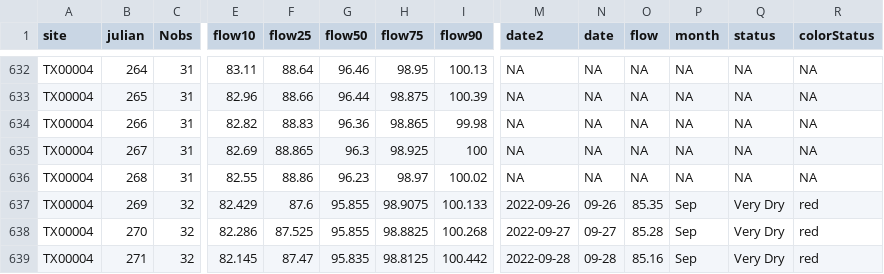
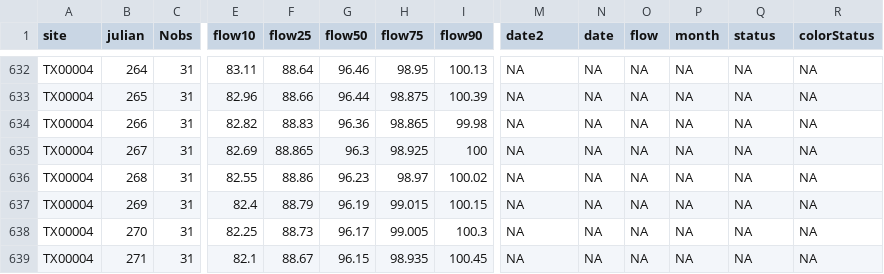
Before and after one commit to BoerneIoW/Boerne-Dashboard, a CSV file: boerne-water-supply/data/reservoirs/all_reservoir_stats.csv, drawn as a sheet; only a part is shown, gaps mark what is left out; the diff covers the shown part only; the diff names each change by its address in the sheet, - before the commit and + after, or states it on an @@ line.

```diff
--- a/boerne-water-supply/data/reservoirs/all_reservoir_stats.csv
+++ b/boerne-water-supply/data/reservoirs/all_reservoir_stats.csv
-C637:C639 (Nobs): 32
+C637:C639 (Nobs): 31
-E637 (flow10): 82.429
+E637 (flow10): 82.4
-F637 (flow25): 87.6
+F637 (flow25): 88.79
-G637 (flow50): 95.855
+G637 (flow50): 96.19
-H637 (flow75): 98.9075
+H637 (flow75): 99.015
-I637 (flow90): 100.133
+I637 (flow90): 100.15
-M637 (date2): 2022-09-26
+M637 (date2): NA
-N637 (date): 09-26
+N637 (date): NA
-O637 (flow): 85.35
+O637 (flow): NA
-P637:P639 (month): Sep
+P637:P639 (month): NA
-Q637:Q639 (status): Very Dry
+Q637:Q639 (status): NA
-R637:R639 (colorStatus): red
+R637:R639 (colorStatus): NA
-E638 (flow10): 82.286
+E638 (flow10): 82.25
-F638 (flow25): 87.525
+F638 (flow25): 88.73
-G638 (flow50): 95.855
+G638 (flow50): 96.17
-H638 (flow75): 98.8825
+H638 (flow75): 99.005
-I638 (flow90): 100.268
+I638 (flow90): 100.3
-M638 (date2): 2022-09-27
+M638 (date2): NA
-N638 (date): 09-27
+N638 (date): NA
-O638 (flow): 85.28
+O638 (flow): NA
-E639 (flow10): 82.145
+E639 (flow10): 82.1
-F639 (flow25): 87.47
+F639 (flow25): 88.67
-G639 (flow50): 95.835
+G639 (flow50): 96.15
-H639 (flow75): 98.8125
+H639 (flow75): 98.935
-I639 (flow90): 100.442
+I639 (flow90): 100.45
-M639 (date2): 2022-09-28
+M639 (date2): NA
-N639 (date): 09-28
+N639 (date): NA
-O639 (flow): 85.16
+O639 (flow): NA
```
Also changed, not shown: 108 edited cells elsewhere in this file, 2 other files.
